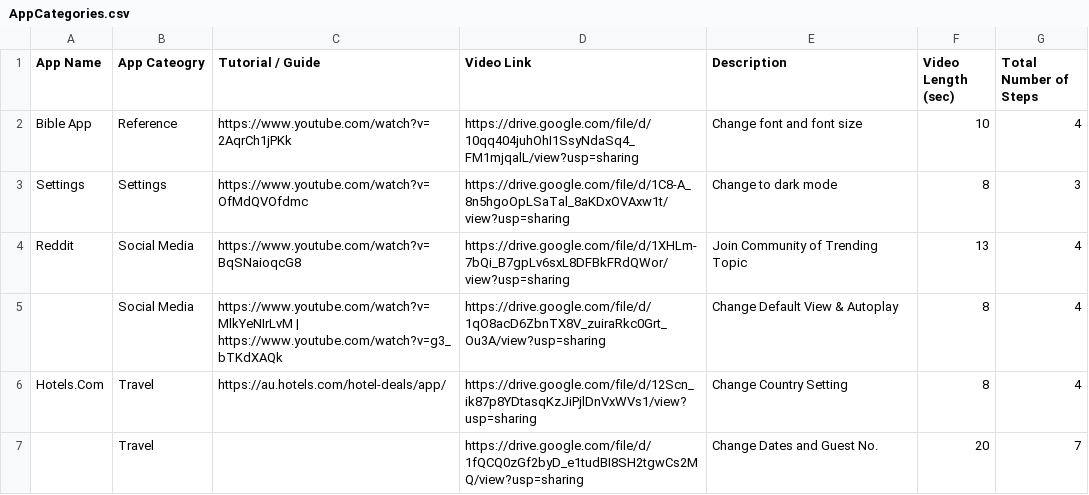
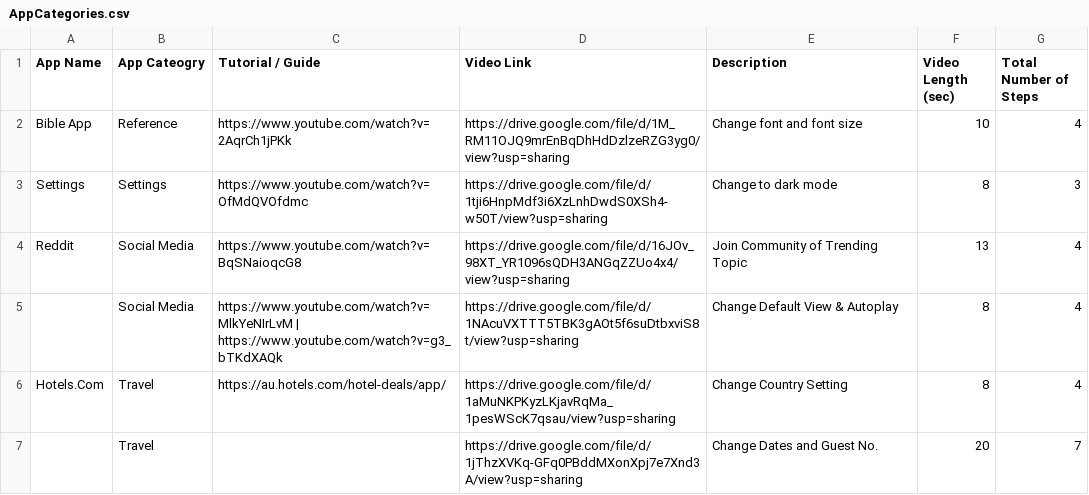
Before and after one commit to elam22/FIT4003-CopyPasteApp, a CSV file: AppCategories.csv, drawn as a sheet.

Commit message:
update video links

```diff
--- a/AppCategories.csv
+++ b/AppCategories.csv
@@ -1,7 +1,7 @@
 App Name,App Cateogry,Tutorial / Guide,Video Link,Description,Video Length (sec),Total Number of Steps
-Bible App,Reference,https://www.youtube.com/watch?v=2AqrCh1jPKk,https://drive.google.com/file/d/10qq404juhOhI1SsyNdaSq4_FM1mjqalL/view?usp=sharing,Change font and font size,10,4
-Settings,Settings,https://www.youtube.com/watch?v=OfMdQVOfdmc,https://drive.google.com/file/d/1C8-A_8n5hgoOpLSaTal_8aKDxOVAxw1t/view?usp=sharing,Change to dark mode,8,3
-Reddit,Social Media,https://www.youtube.com/watch?v=BqSNaioqcG8,https://drive.google.com/file/d/1XHLm-7bQi_B7gpLv6sxL8DFBkFRdQWor/view?usp=sharing,Join Community of Trending Topic,13,4
-,Social Media,https://www.youtube.com/watch?v=MlkYeNIrLvM | https://www.youtube.com/watch?v=g3_bTKdXAQk,https://drive.google.com/file/d/1qO8acD6ZbnTX8V_zuiraRkc0Grt_Ou3A/view?usp=sharing,Change Default View & Autoplay,8,4
-Hotels.Com,Travel,https://au.hotels.com/hotel-deals/app/,https://drive.google.com/file/d/12Scn_ik87p8YDtasqKzJiPjlDnVxWVs1/view?usp=sharing,Change Country Setting,8,4
-,Travel,,https://drive.google.com/file/d/1fQCQ0zGf2byD_e1tudBI8SH2tgwCs2MQ/view?usp=sharing,Change Dates and Guest No.,20,7
+Bible App,Reference,https://www.youtube.com/watch?v=2AqrCh1jPKk,https://drive.google.com/file/d/1M_RM11OJQ9mrEnBqDhHdDzlzeRZG3yg0/view?usp=sharing,Change font and font size,10,4
+Settings,Settings,https://www.youtube.com/watch?v=OfMdQVOfdmc,https://drive.google.com/file/d/1tji6HnpMdf3i6XzLnhDwdS0XSh4-w50T/view?usp=sharing,Change to dark mode,8,3
+Reddit,Social Media,https://www.youtube.com/watch?v=BqSNaioqcG8,https://drive.google.com/file/d/16JOv_98XT_YR1096sQDH3ANGqZZUo4x4/view?usp=sharing,Join Community of Trending Topic,13,4
+,Social Media,https://www.youtube.com/watch?v=MlkYeNIrLvM | https://www.youtube.com/watch?v=g3_bTKdXAQk,https://drive.google.com/file/d/1NAcuVXTTT5TBK3gAOt5f6suDtbxviS8t/view?usp=sharing,Change Default View & Autoplay,8,4
+Hotels.Com,Travel,https://au.hotels.com/hotel-deals/app/,https://drive.google.com/file/d/1aMuNKPKyzLKjavRqMa_1pesWScK7qsau/view?usp=sharing,Change Country Setting,8,4
+,Travel,,https://drive.google.com/file/d/1jThzXVKq-GFq0PBddMXonXpj7e7Xnd3A/view?usp=sharing,Change Dates and Guest No.,20,7
```
